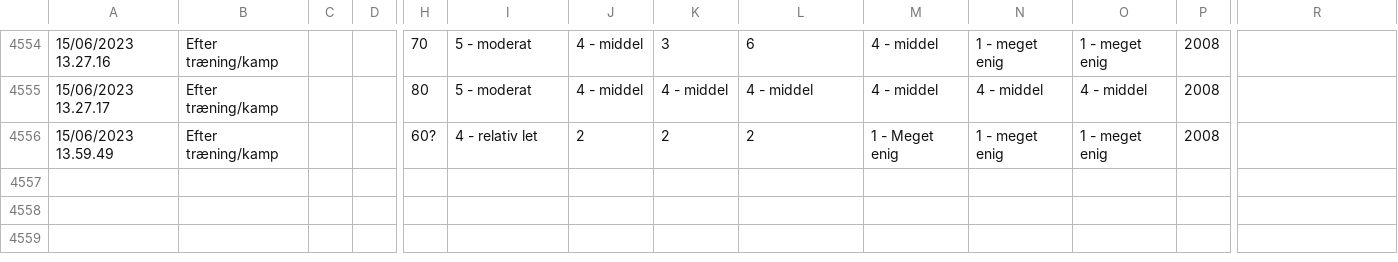
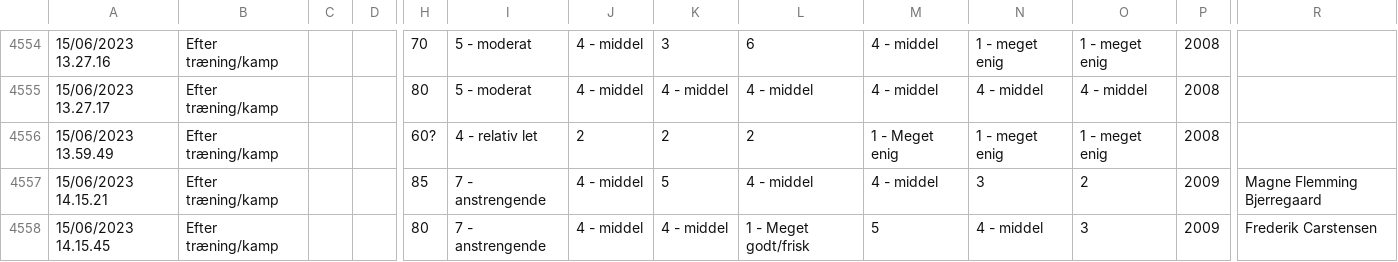
Before and after one commit to Seamus1992/AC-Horsens, a CSV file: ny wellness.csv, drawn as a sheet; only a part is shown, gaps mark what is left out; rows hold the shown columns only; the diff names each change by its address in the sheet, - before the commit and + after, or states it on an @@ line.

Commit message:
Update ny wellness.csv

```diff
--- a/ny wellness.csv
+++ b/ny wellness.csv
+row 4557: 15/06/2023 14.15.21 | Efter træning/kamp |  |  | 85 | 7 - anstrengende | 4 - middel | 5 | 4 - middel | 4 - middel | 3 | 2 | 2009 | Magne Flemming Bjerregaard
+row 4558: 15/06/2023 14.15.45 | Efter træning/kamp |  |  | 80 | 7 - anstrengende | 4 - middel | 4 - middel | 1 - Meget godt/frisk | 5 | 4 - middel | 3 | 2009 | Frederik Carstensen
```
